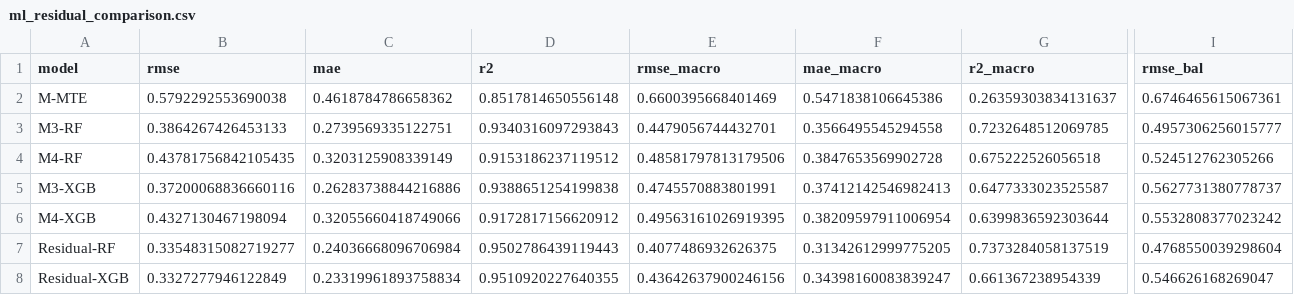
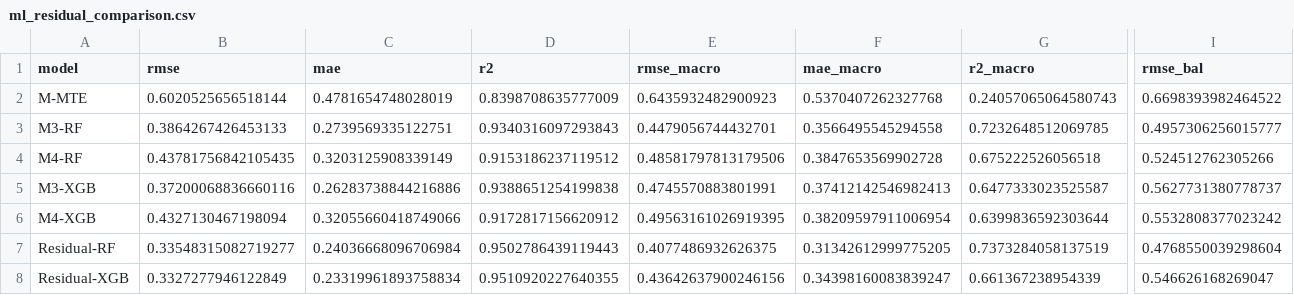
Before and after one commit to Qascve/MSC-RP, a CSV file: results/plots/ml_residual_comparison.csv, drawn as a sheet; only a part is shown, gaps mark what is left out; the diff covers the shown part only; the diff names each change by its address in the sheet, - before the commit and + after, or states it on an @@ line.

```diff
--- a/results/plots/ml_residual_comparison.csv
+++ b/results/plots/ml_residual_comparison.csv
-B2 (rmse): 0.5792292553690038
+B2 (rmse): 0.6020525656518144
-C2 (mae): 0.4618784786658362
+C2 (mae): 0.4781654748028019
-D2 (r2): 0.8517814650556148
+D2 (r2): 0.8398708635777009
-E2 (rmse_macro): 0.6600395668401469
+E2 (rmse_macro): 0.6435932482900923
-F2 (mae_macro): 0.5471838106645386
+F2 (mae_macro): 0.5370407262327768
-G2 (r2_macro): 0.26359303834131637
+G2 (r2_macro): 0.24057065064580743
-I2 (rmse_bal): 0.6746465615067361
+I2 (rmse_bal): 0.6698393982464522
```
Also changed, not shown: 2 edited cells elsewhere in this file, results/explore/explore_linear_metrics_by_fold.csv, results/explore/explore_metrics_by_fold.csv, 10 other files.
